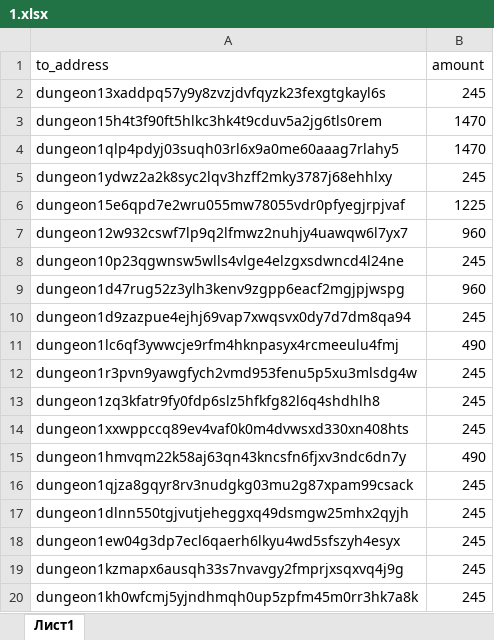
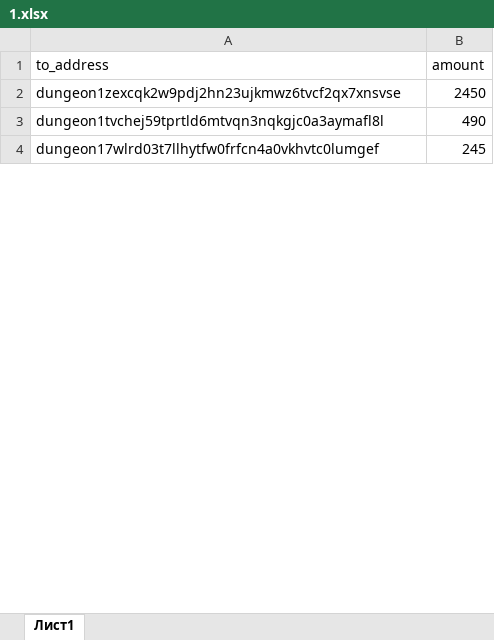
Before and after one commit to olimdzhon/script, an Excel workbook: 1.xlsx, sheet Лист1, drawn as a sheet; only a part is shown; values as stored, in another font and other column widths than the file's, no cell formats; charts and pictures and table styles not drawn; removed rows and columns are numbered as before the commit, all else as after; the diff covers the shown part only; the diff names each change by its address in the sheet, - before the commit and + after, or states it on an @@ line.

```diff
--- a/1.xlsx (sheet Лист1)
+++ b/1.xlsx (sheet Лист1)
-row 2: dungeon13xaddpq57y9y8zvzjdvfqyzk23fexgtgkayl6s | 245
-row 3: dungeon15h4t3f90ft5hlkc3hk4t9cduv5a2jg6tls0rem | 1470
-row 4: dungeon1qlp4pdyj03suqh03rl6x9a0me60aaag7rlahy5 | 1470
-row 5: dungeon1ydwz2a2k8syc2lqv3hzff2mky3787j68ehhlxy | 245
-row 6: dungeon15e6qpd7e2wru055mw78055vdr0pfyegjrpjvaf | 1225
-row 7: dungeon12w932cswf7lp9q2lfmwz2nuhjy4uawqw6l7yx7 | 960
-row 8: dungeon10p23qgwnsw5wlls4vlge4elzgxsdwncd4l24ne | 245
-row 9: dungeon1d47rug52z3ylh3kenv9zgpp6eacf2mgjpjwspg | 960
-row 10: dungeon1d9zazpue4ejhj69vap7xwqsvx0dy7d7dm8qa94 | 245
-row 11: dungeon1lc6qf3ywwcje9rfm4hknpasyx4rcmeeulu4fmj | 490
-row 12: dungeon1r3pvn9yawgfych2vmd953fenu5p5xu3mlsdg4w | 245
-row 13: dungeon1zq3kfatr9fy0fdp6slz5hfkfg82l6q4shdhlh8 | 245
-row 14: dungeon1xxwppccq89ev4vaf0k0m4dvwsxd330xn408hts | 245
+row 2: dungeon1zexcqk2w9pdj2hn23ujkmwz6tvcf2qx7xnsvse | 2450
-A3 (to_address): dungeon1hmvqm22k58aj63qn43kncsfn6fjxv3ndc6dn7y
+A3 (to_address): dungeon1tvchej59tprtld6mtvqn3nqkgjc0a3aymafl8l
-row 16: dungeon1qjza8gqyr8rv3nudgkg03mu2g87xpam99csack | 245
-row 17: dungeon1dlnn550tgjvutjeheggxq49dsmgw25mhx2qyjh | 245
-row 18: dungeon1ew04g3dp7ecl6qaerh6lkyu4wd5sfszyh4esyx | 245
-row 19: dungeon1kzmapx6ausqh33s7nvavgy2fmprjxsqxvq4j9g | 245
-A4 (to_address): dungeon1kh0wfcmj5yjndhmqh0up5zpfm45m0rr3hk7a8k
+A4 (to_address): dungeon17wlrd03t7llhytfw0frfcn4a0vkhvtc0lumgef
```
Also changed, not shown: 5 added rows, 93 removed rows and 33 edited cells elsewhere in this sheet, cell formats, 1 other file.
